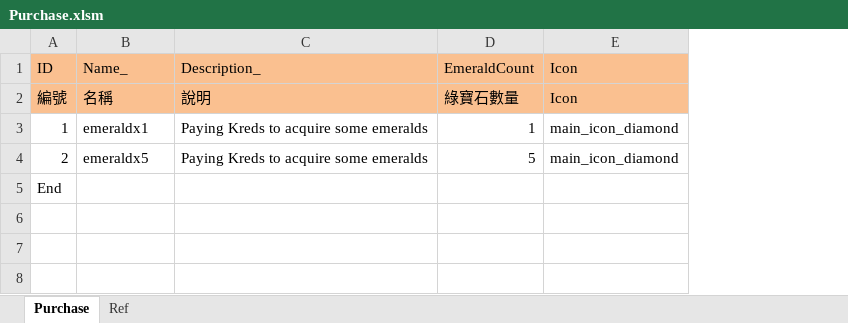
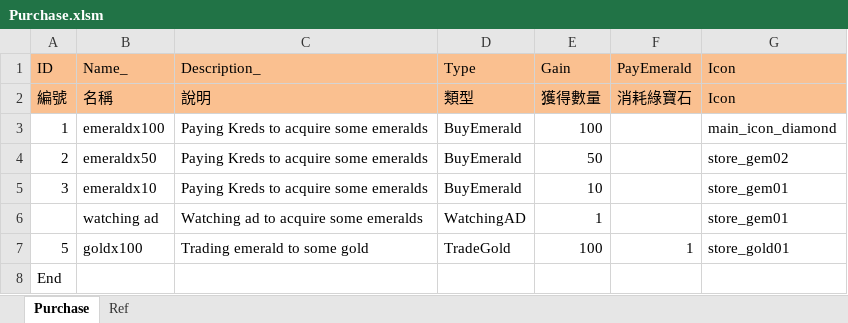
Before and after one commit to scozirge/30sHero, an Excel workbook: 30SecHero/Designer/Purchase.xlsm, sheet Purchase, drawn as a sheet; values as stored, in another font and other column widths than the file's, no borders; removed rows and columns are numbered as before the commit, all else as after; the diff names each change by its address in the sheet, - before the commit and + after, or states it on an @@ line.

```diff
--- a/30SecHero/Designer/Purchase.xlsm (sheet Purchase)
+++ b/30SecHero/Designer/Purchase.xlsm (sheet Purchase)
-column D (EmeraldCount), rows 2-4: 綠寶石數量 | 1 | 5
+column D (Type), rows 2-4: 類型 | BuyEmerald | BuyEmerald
+column E (Gain), rows 2-4: 獲得數量 | 100 | 50
+column F (PayEmerald), row 2: 消耗綠寶石
-B3 (Name_): emeraldx1
+B3 (Name_): emeraldx100
-B4 (Name_): emeraldx5
+B4 (Name_): emeraldx50
-G4 (Icon): main_icon_diamond
+G4 (Icon): store_gem02
+row 5: 3 | emeraldx10 | Paying Kreds to acquire some emeralds | BuyEmerald | 10 |  | store_gem01
+row 6:  | watching ad | Watching ad to acquire some emeralds | WatchingAD | 1 |  | store_gem01
+row 7: 5 | goldx100 | Trading emerald to some gold | TradeGold | 100 | 1 | store_gold01
```
Also changed, not shown: 11 other files.
